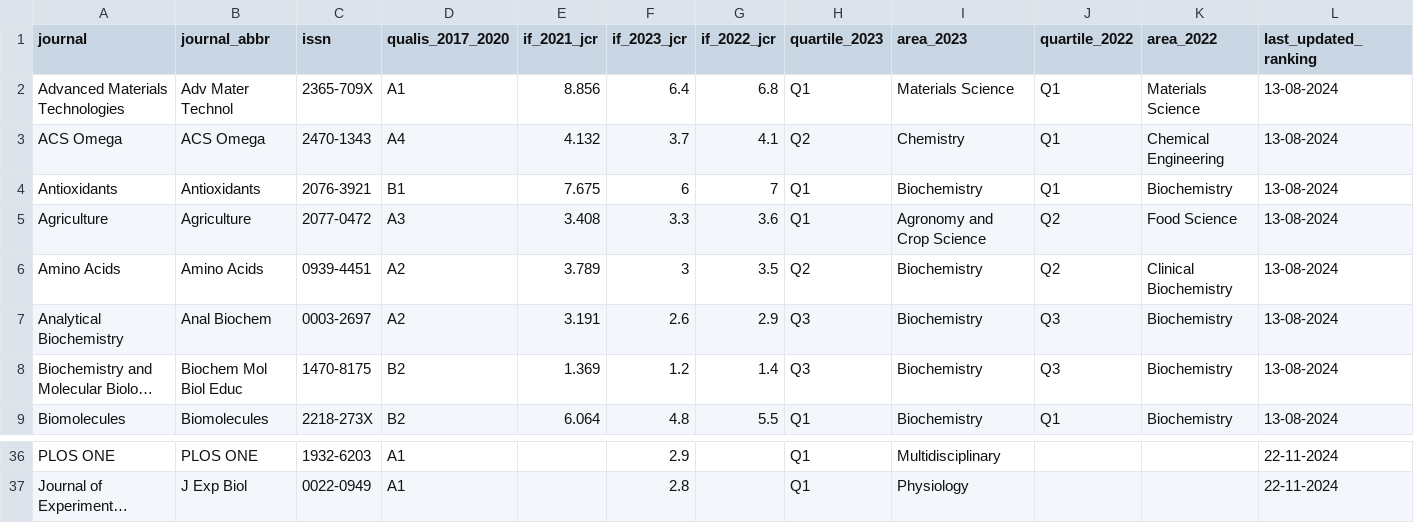
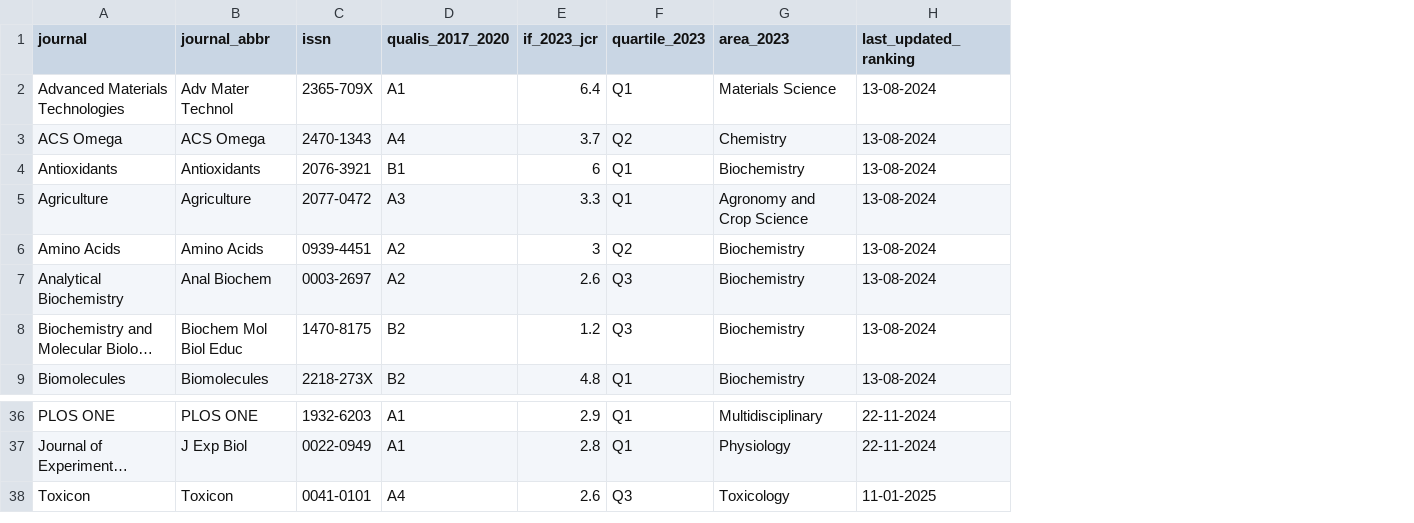
Before and after one commit to mdc-science/my_sci_output, a CSV file: data/journal_rankings.csv, drawn as a sheet; only a part is shown, gaps mark what is left out; long unchanged cells end in …; removed rows and columns are numbered as before the commit, all else as after; the diff names each change by its address in the sheet, - before the commit and + after, or states it on an @@ line.

```diff
--- a/data/journal_rankings.csv
+++ b/data/journal_rankings.csv
-column E (if_2021_jcr), rows 2-9: 8.856 | 4.132 | 7.675 | 3.408 | 3.789 | 3.191 | 1.369 | 6.064
-column G (if_2022_jcr), rows 2-9: 6.8 | 4.1 | 7 | 3.6 | 3.5 | 2.9 | 1.4 | 5.5
-column J (quartile_2022), rows 2-9: Q1 | Q1 | Q1 | Q2 | Q2 | Q3 | Q3 | Q1
-column K (area_2022), rows 2-9: Materials Science | Chemical Engineering | Biochemistry | Food Science | Clinical Biochemistry | Biochemistry | Biochemistry | Biochemistry
+row 38: Toxicon | Toxicon | 0041-0101 | A4 | 2.6 | Q3 | Toxicology | 11-01-2025
```
Also changed, not shown: 1 other file.
